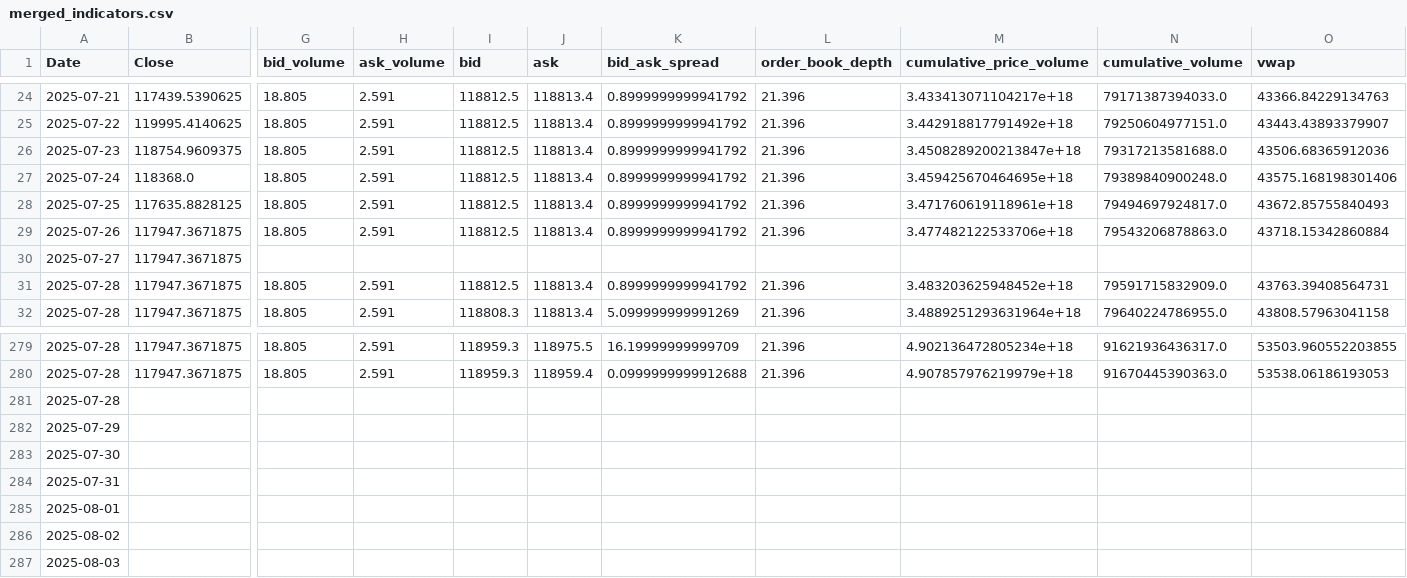
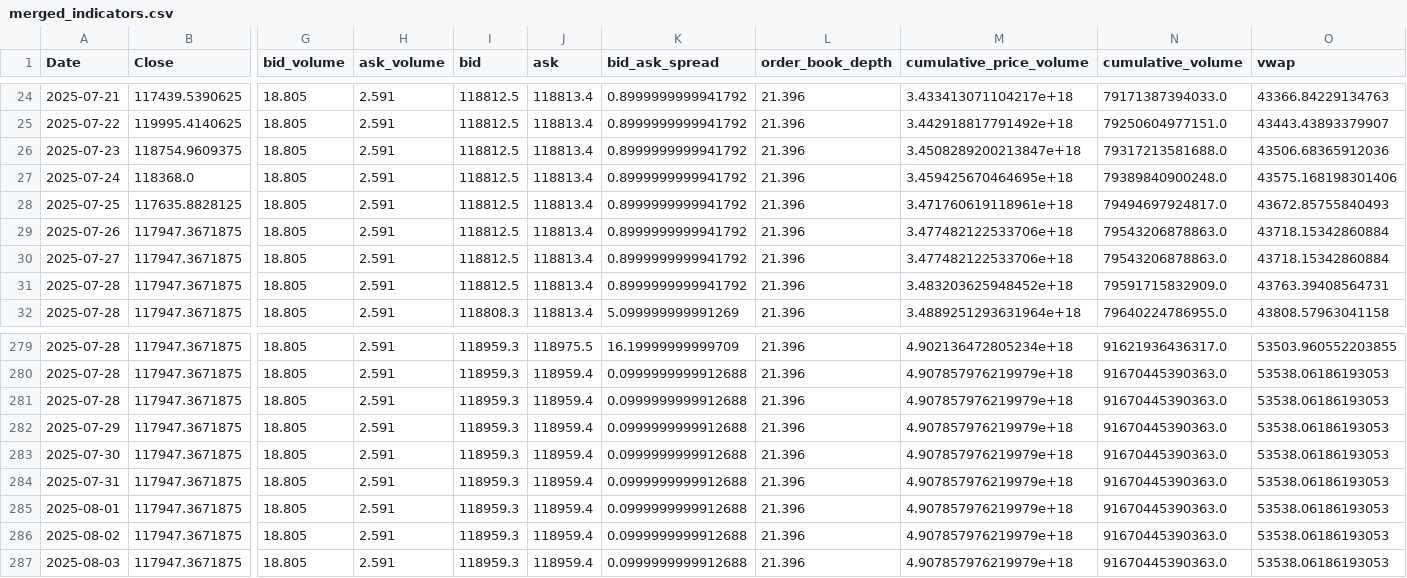
Before and after one commit to theomarzaki/theomarzaki.github.io, a CSV file: data/merged_indicators.csv, drawn as a sheet; only a part is shown, gaps mark what is left out; the diff names each change by its address in the sheet, - before the commit and + after, or states it on an @@ line.

```diff
--- a/data/merged_indicators.csv
+++ b/data/merged_indicators.csv
-G30 (bid_volume): (empty)
+G30 (bid_volume): 18.805
-H30 (ask_volume): (empty)
+H30 (ask_volume): 2.591
-I30 (bid): (empty)
+I30 (bid): 118812.5
-J30 (ask): (empty)
+J30 (ask): 118813.4
-K30 (bid_ask_spread): (empty)
+K30 (bid_ask_spread): 0.8999999999941792
-L30 (order_book_depth): (empty)
+L30 (order_book_depth): 21.396
-M30 (cumulative_price_volume): (empty)
+M30 (cumulative_price_volume): 3.477482122533706e+18
-N30 (cumulative_volume): (empty)
+N30 (cumulative_volume): 79543206878863.0
-O30 (vwap): (empty)
+O30 (vwap): 43718.15342860884
-B281:B287 (Close): (empty)
+B281:B287 (Close): 117947.3671875
-G281:G287 (bid_volume): (empty)
+G281:G287 (bid_volume): 18.805
-H281:H287 (ask_volume): (empty)
+H281:H287 (ask_volume): 2.591
-I281:I287 (bid): (empty)
+I281:I287 (bid): 118959.3
-J281:J287 (ask): (empty)
+J281:J287 (ask): 118959.4
-K281:K287 (bid_ask_spread): (empty)
+K281:K287 (bid_ask_spread): 0.0999999999912688
-L281:L287 (order_book_depth): (empty)
+L281:L287 (order_book_depth): 21.396
-M281:M287 (cumulative_price_volume): (empty)
+M281:M287 (cumulative_price_volume): 4.907857976219979e+18
-N281:N287 (cumulative_volume): (empty)
+N281:N287 (cumulative_volume): 91670445390363.0
-O281:O287 (vwap): (empty)
+O281:O287 (vwap): 53538.06186193053
```
Also changed, not shown: 3 other files.
